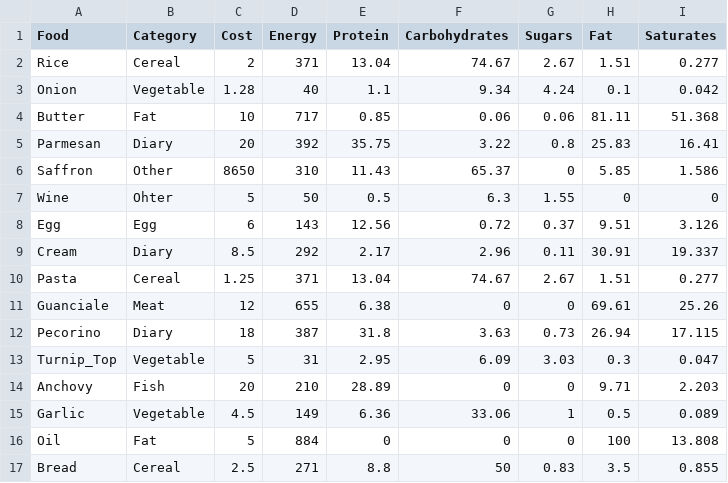
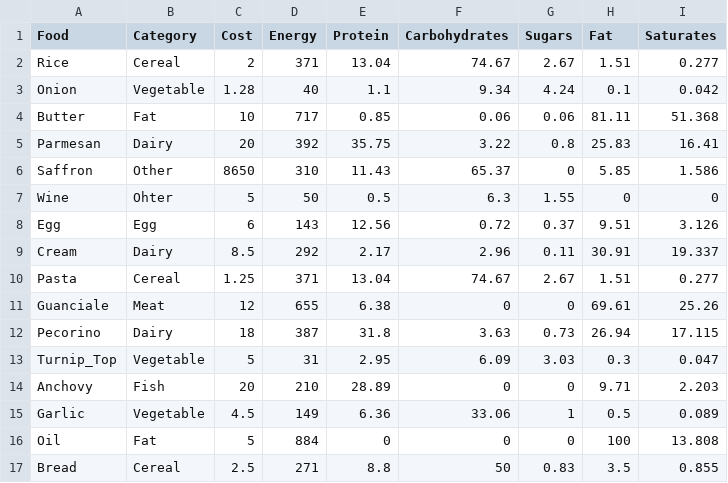
Before and after one commit to ilSommo/meal-plan-optimizer, a CSV file: food.csv, drawn as a sheet; only a part is shown; the diff covers the shown part only.

Commit message:
Major efficiency improvements
 * .gitignore: add VSCode
 * branch_and_bound.py: major efficiency improvements
 * dish.csv: add dishes
 * food.csv: add foods
 * testing.ipynb: remove category limits and shorten week

```diff
--- a/food.csv
+++ b/food.csv
@@ -4,3 +4,3 @@ Onion,Vegetable,1.28,40,1.1,9.34,4.24,0.1,0.042
 Butter,Fat,10,717,0.85,0.06,0.06,81.11,51.368
-Parmesan,Diary,20,392,35.75,3.22,0.8,25.83,16.41
+Parmesan,Dairy,20,392,35.75,3.22,0.8,25.83,16.41
 Saffron,Other,8650,310,11.43,65.37,0,5.85,1.586
@@ -8,6 +8,6 @@ Wine,Ohter,5,50,0.5,6.3,1.55,0,0
 Egg,Egg,6,143,12.56,0.72,0.37,9.51,3.126
-Cream,Diary,8.5,292,2.17,2.96,0.11,30.91,19.337
+Cream,Dairy,8.5,292,2.17,2.96,0.11,30.91,19.337
 Pasta,Cereal,1.25,371,13.04,74.67,2.67,1.51,0.277
 Guanciale,Meat,12,655,6.38,0,0,69.61,25.26
-Pecorino,Diary,18,387,31.8,3.63,0.73,26.94,17.115
+Pecorino,Dairy,18,387,31.8,3.63,0.73,26.94,17.115
 Turnip_Top,Vegetable,5,31,2.95,6.09,3.03,0.3,0.047
```
Also changed, not shown: 18 added rows and 1 edited cell elsewhere in this file, dish.csv, 3 other files.
